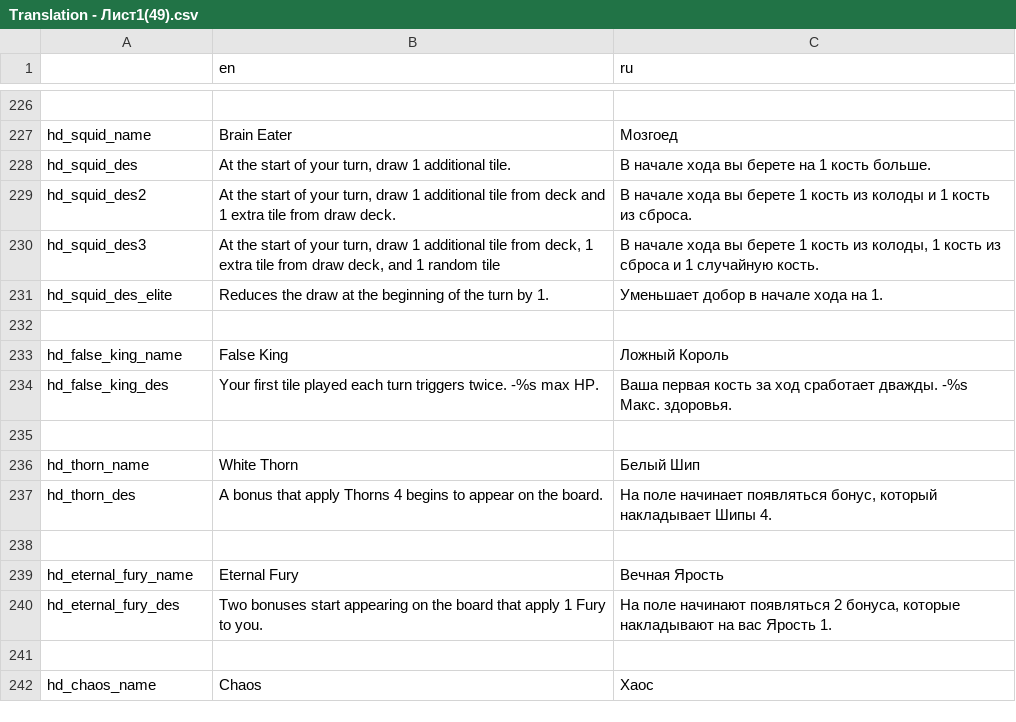
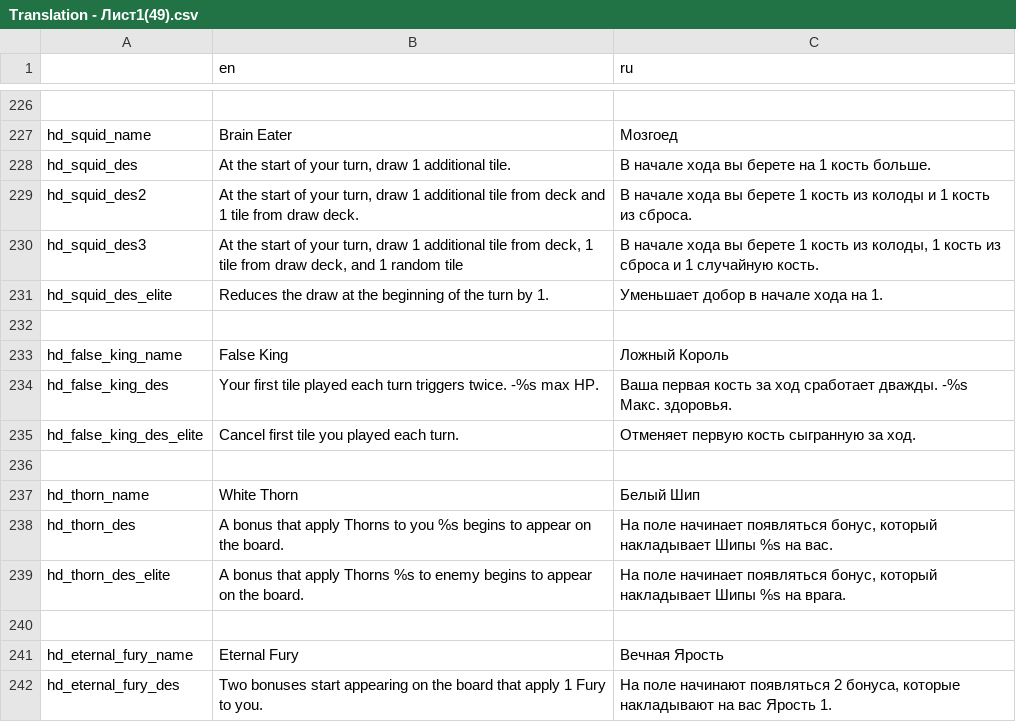
Before and after one commit to Dogma322/headkeeper, a CSV file: translation/Translation - Лист1(49).csv, drawn as a sheet; only a part is shown, gaps mark what is left out; the shorter side is filled out with more unchanged rows; addresses are those after the commit; the diff names each change by its address in the sheet, - before the commit and + after, or states it on an @@ line.

```diff
--- a/translation/Translation - Лист1(49).csv
+++ b/translation/Translation - Лист1(49).csv
-B229 (en): …and 1 extra tile from…
+B229 (en): …and 1 tile from…
-B230 (en): …deck, 1 extra tile from…
+B230 (en): …deck, 1 tile from…
+row 235: hd_false_king_des_elite | Cancel first tile you played each turn. | Отменяет первую кость сыгранную за ход.
-B238 (en): …apply Thorns 4 begins to…
+B238 (en): …apply Thorns to you %s begins to…
-C238 (ru): …накладывает Шипы 4.
+C238 (ru): …накладывает Шипы %s на вас.
+row 239: hd_thorn_des_elite | A bonus that apply Thorns %s to enemy begins to appear on the board. | На поле начинает появляться бонус, который накладывает Шипы %s на врага.
```
Also changed, not shown: 9 other files.
